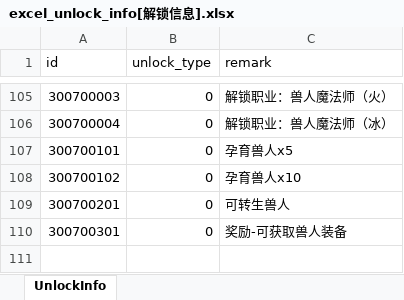
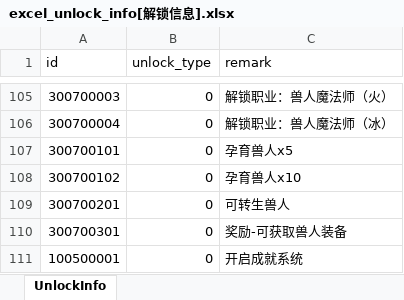
Before and after one commit to wobushiren79/DemonLordRoguelike, an Excel workbook: Demon Lord Roguelike/Assets/Data/Excel/excel_unlock_info[解锁信息].xlsx, sheet UnlockInfo, drawn as a sheet; only a part is shown, gaps mark what is left out; values as stored, in another font and other column widths than the file's, no borders; the diff names each change by its address in the sheet, - before the commit and + after, or states it on an @@ line.

```diff
--- a/Demon Lord Roguelike/Assets/Data/Excel/excel_unlock_info[解锁信息].xlsx (sheet UnlockInfo)
+++ b/Demon Lord Roguelike/Assets/Data/Excel/excel_unlock_info[解锁信息].xlsx (sheet UnlockInfo)
+row 111: 100500001 | 0 | 开启成就系统
```
Also changed, not shown: Demon Lord Roguelike/Assets/Data/Excel/excel_research_info[研究信息].xlsx, 13 other files.
